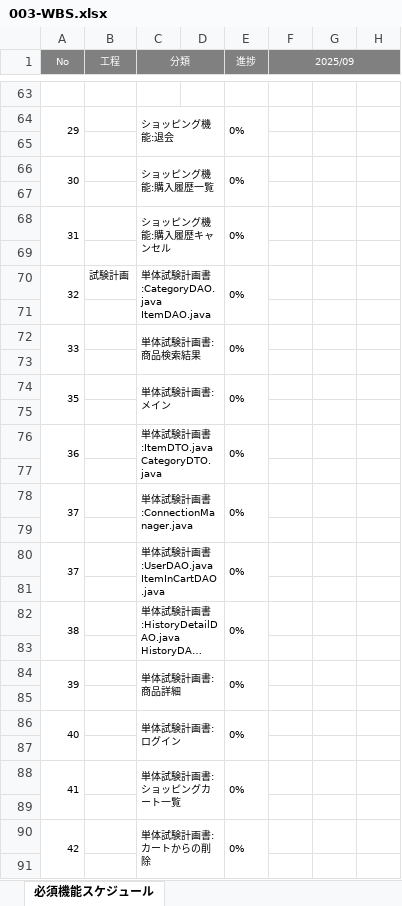
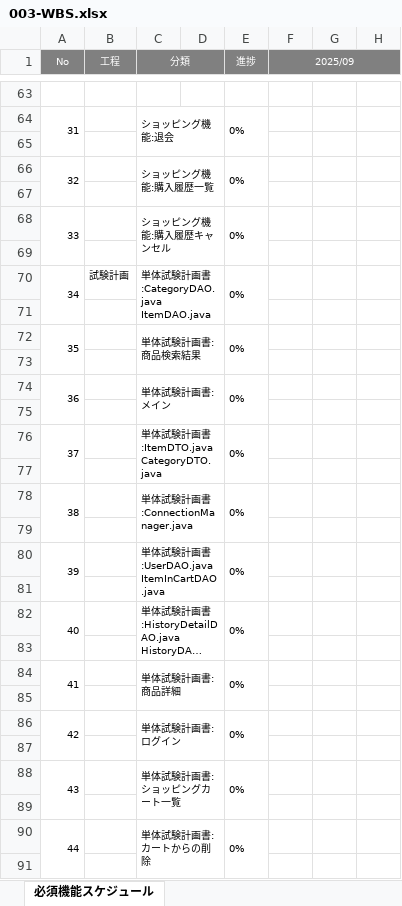
Before and after one commit to yama-tk/dev, an Excel workbook: 000-要件定義/003-WBS.xlsx, sheet 必須機能スケジュール, drawn as a sheet; only a part is shown, gaps mark what is left out; long unchanged cells end in …; values as stored, in another font and other column widths than the file's, no borders; charts and pictures not drawn; the diff covers the shown part only; the diff names each change by its address in the sheet, - before the commit and + after, or states it on an @@ line.

```diff
--- a/000-要件定義/003-WBS.xlsx (sheet 必須機能スケジュール)
+++ b/000-要件定義/003-WBS.xlsx (sheet 必須機能スケジュール)
-A64 (No): 29
+A64 (No): 31
-A66 (No): 30
+A66 (No): 32
-A68 (No): 31
+A68 (No): 33
-A70 (No): 32
+A70 (No): 34
-A72 (No): 33
+A72 (No): 35
-A74 (No): 35
+A74 (No): 36
-A76 (No): 36
+A76 (No): 37
-A78 (No): 37
+A78 (No): 38
-A80 (No): 37
+A80 (No): 39
-A82 (No): 38
+A82 (No): 40
-A84 (No): 39
+A84 (No): 41
-A86 (No): 40
+A86 (No): 42
-A88 (No): 41
+A88 (No): 43
-A90 (No): 42
+A90 (No): 44
```
Also changed, not shown: 60 edited cells elsewhere in this sheet, 010-外部設計/014-テーブル定義書.xlsx, 010-外部設計/015-ER図.xlsx, 12 other files.
